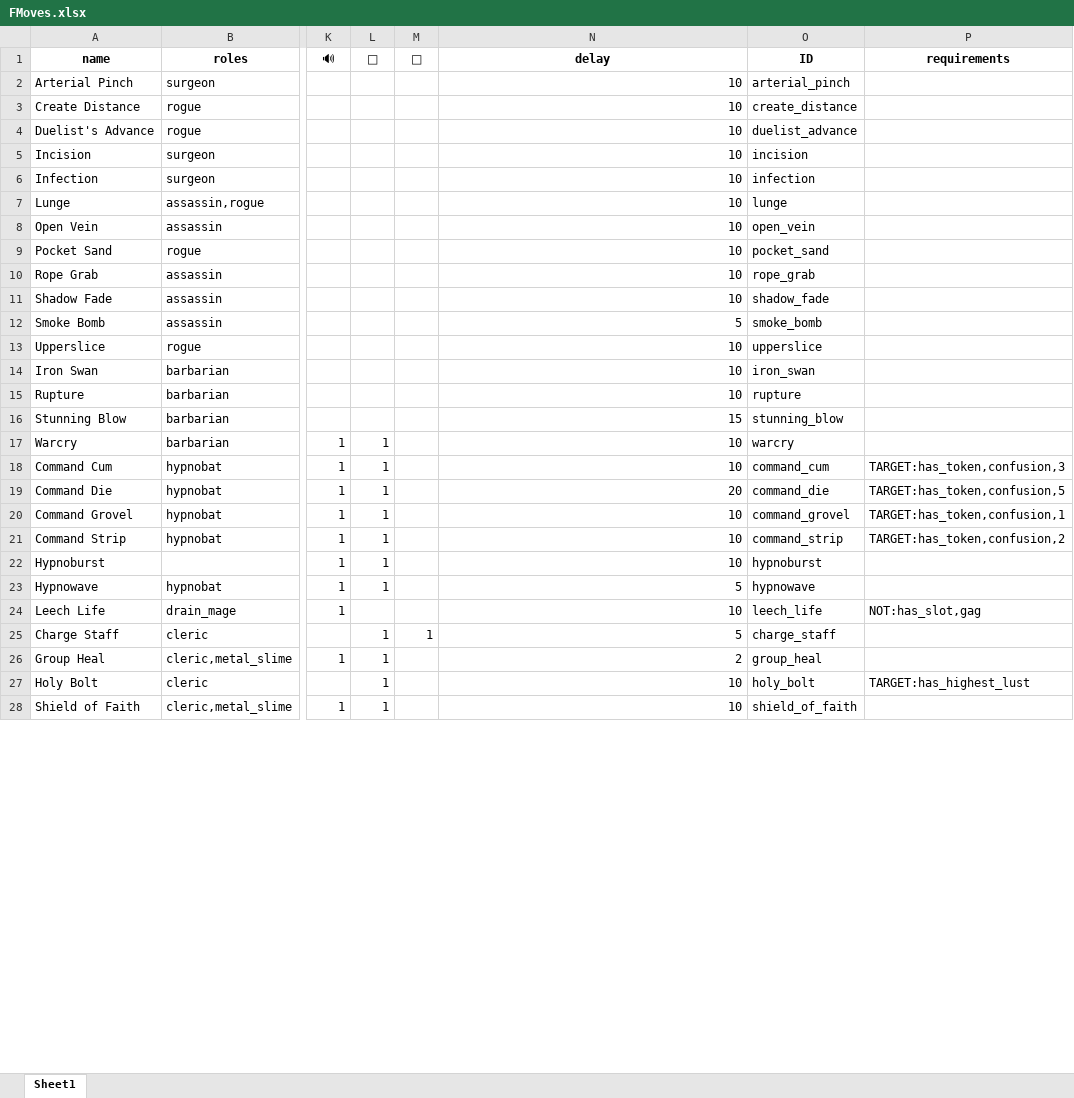
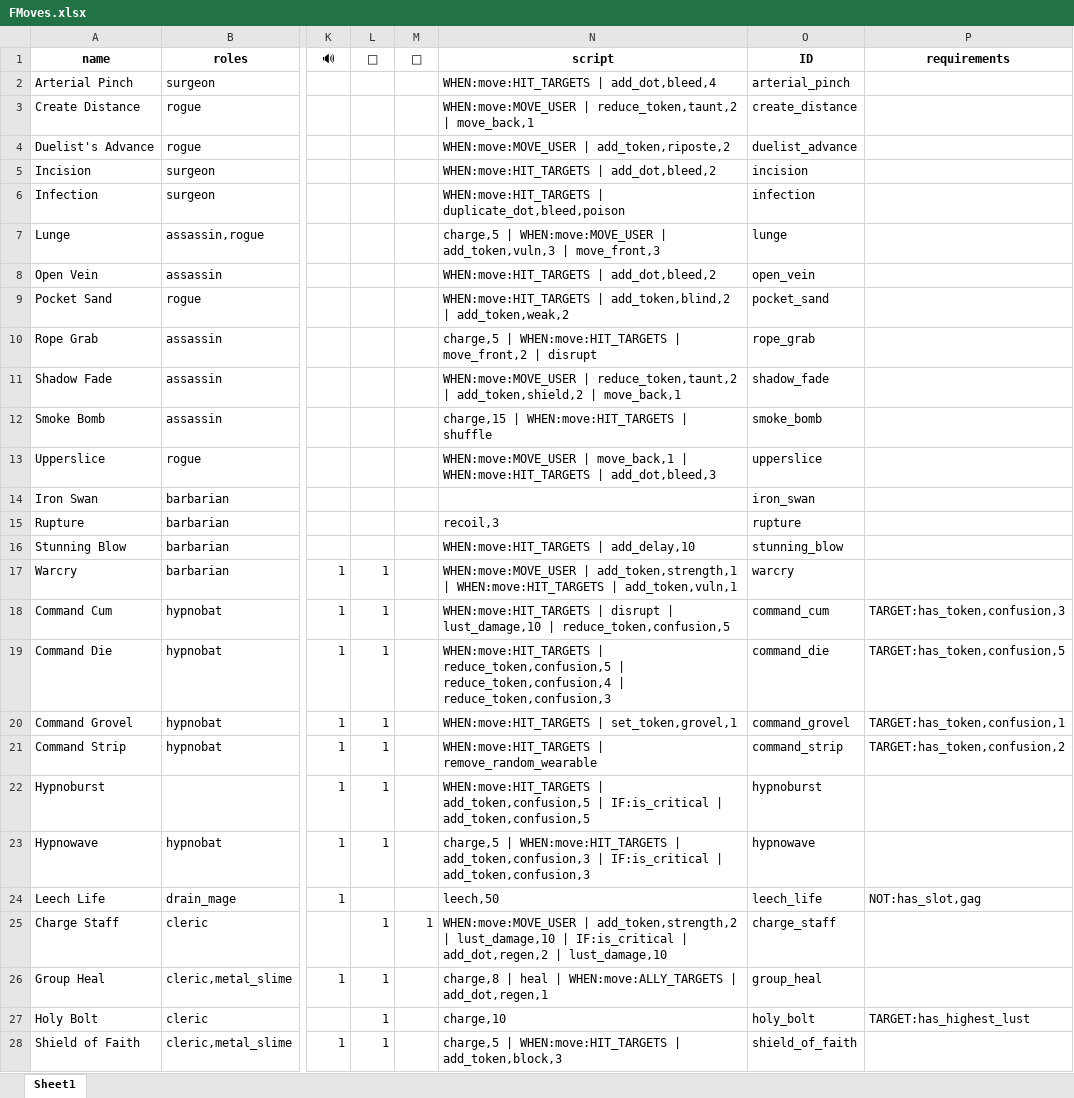
Before and after one commit to fareeyasnow10/ero-hunters-tables, an Excel workbook: FMoves.xlsx, sheet Sheet1, drawn as a sheet; only a part is shown, gaps mark what is left out; values as stored, in another font and other column widths than the file's, no borders; the diff covers the shown part only; the diff names each change by its address in the sheet, - before the commit and + after, or states it on an @@ line.

Commit message:
Add files via upload

```diff
--- a/FMoves.xlsx (sheet Sheet1)
+++ b/FMoves.xlsx (sheet Sheet1)
-N1: delay
+N1: script
-N2 (script): 10
+N2 (script): WHEN:move:HIT_TARGETS | add_dot,bleed,4
-N3 (script): 10
+N3 (script): WHEN:move:MOVE_USER | reduce_token,taunt,2 | move_back,1
-N4 (script): 10
+N4 (script): WHEN:move:MOVE_USER | add_token,riposte,2
-N5 (script): 10
+N5 (script): WHEN:move:HIT_TARGETS | add_dot,bleed,2
-N6 (script): 10
+N6 (script): WHEN:move:HIT_TARGETS | duplicate_dot,bleed,poison
-N7 (script): 10
+N7 (script): charge,5 | WHEN:move:MOVE_USER | add_token,vuln,3 | move_front,3
-N8 (script): 10
+N8 (script): WHEN:move:HIT_TARGETS | add_dot,bleed,2
-N9 (script): 10
+N9 (script): WHEN:move:HIT_TARGETS | add_token,blind,2 | add_token,weak,2
-N10 (script): 10
+N10 (script): charge,5 | WHEN:move:HIT_TARGETS | move_front,2 | disrupt
-N11 (script): 10
+N11 (script): WHEN:move:MOVE_USER | reduce_token,taunt,2 | add_token,shield,2 | move_back,1
-N12 (script): 5
+N12 (script): charge,15 | WHEN:move:HIT_TARGETS | shuffle
-N13 (script): 10
+N13 (script): WHEN:move:MOVE_USER | move_back,1 | WHEN:move:HIT_TARGETS | add_dot,bleed,3
-N14 (script): 10
+N14 (script): (empty)
-N15 (script): 10
+N15 (script): recoil,3
-N16 (script): 15
+N16 (script): WHEN:move:HIT_TARGETS | add_delay,10
-N17 (script): 10
+N17 (script): WHEN:move:MOVE_USER | add_token,strength,1 | WHEN:move:HIT_TARGETS | add_token,vuln,1
-N18 (script): 10
+N18 (script): WHEN:move:HIT_TARGETS | disrupt | lust_damage,10 | reduce_token,confusion,5
-N19 (script): 20
+N19 (script): WHEN:move:HIT_TARGETS | reduce_token,confusion,5 | reduce_token,confusion,4 | reduce_token,confusion,3
-N20 (script): 10
+N20 (script): WHEN:move:HIT_TARGETS | set_token,grovel,1
-N21 (script): 10
+N21 (script): WHEN:move:HIT_TARGETS | remove_random_wearable
-N22 (script): 10
+N22 (script): WHEN:move:HIT_TARGETS | add_token,confusion,5 | IF:is_critical | add_token,confusion,5
-N23 (script): 5
+N23 (script): charge,5 | WHEN:move:HIT_TARGETS | add_token,confusion,3 | IF:is_critical | add_token,confusion,3
-N24 (script): 10
+N24 (script): leech,50
-N25 (script): 5
+N25 (script): WHEN:move:MOVE_USER | add_token,strength,2 | lust_damage,10 | IF:is_critical | add_dot,regen,2 | lust_damage,10
-N26 (script): 2
+N26 (script): charge,8 | heal | WHEN:move:ALLY_TARGETS | add_dot,regen,1
-N27 (script): 10
+N27 (script): charge,10
-N28 (script): 10
+N28 (script): charge,5 | WHEN:move:HIT_TARGETS | add_token,block,3
```
Also changed, not shown: 243 edited cells elsewhere in this sheet.
